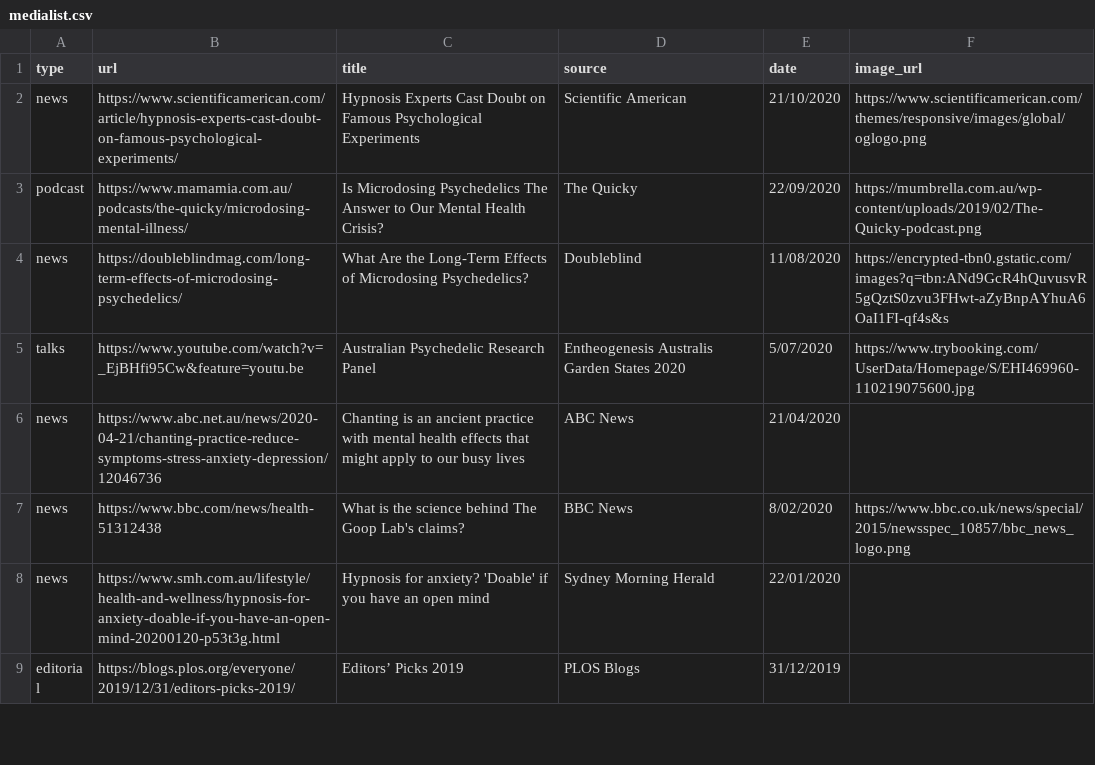
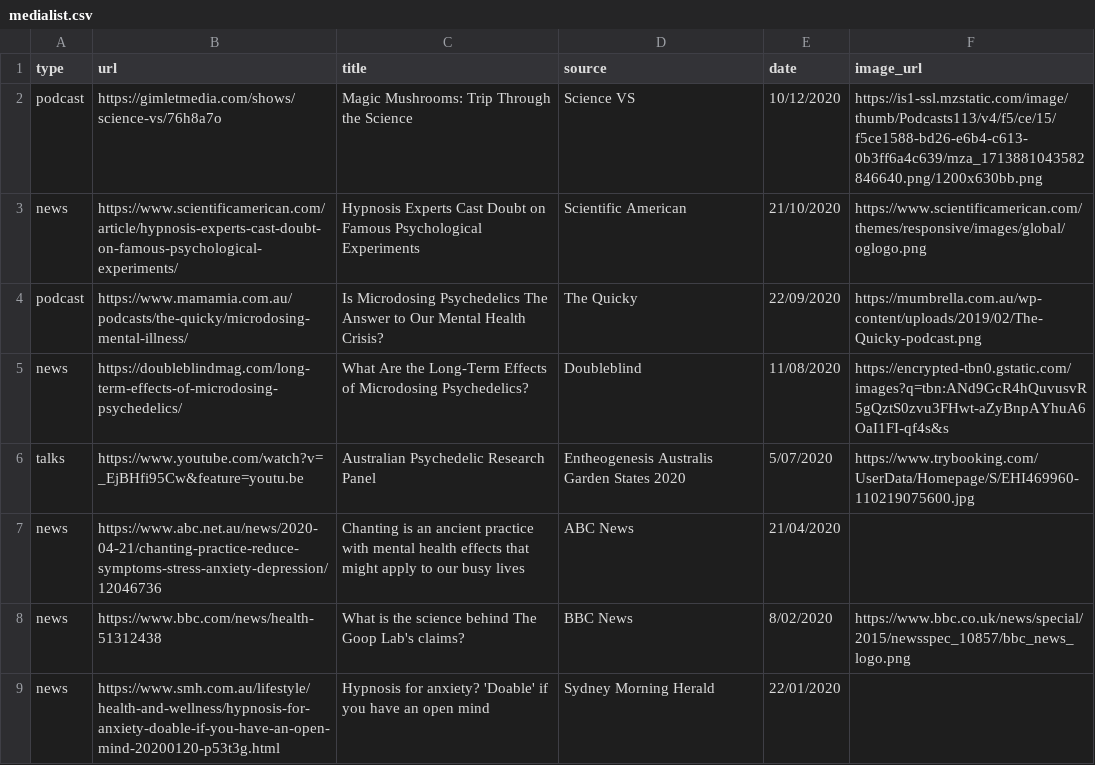
Before and after one commit to vince-p/academicprofile, a CSV file: vscripts/medialist.csv, drawn as a sheet; only a part is shown; the shorter side is filled out with more unchanged rows; the diff names each change by its address in the sheet, - before the commit and + after, or states it on an @@ line.

Commit message:
Added chanting paper and science vs podcast

```diff
--- a/vscripts/medialist.csv
+++ b/vscripts/medialist.csv
+row 2: podcast | https://gimletmedia.com/shows/science-vs/76h8a7o | Magic Mushrooms: Trip Through the Science | Science VS | 10/12/2020 | https://is1-ssl.mzstatic.com/image/thumb/Podcasts113/v4/f5/ce/15/f5ce1588-bd26-e6b4-c613-0b3ff6a4c639/mza_1713881043582846640.png/1200x630bb.png
```
Also changed, not shown: 5 other files.
